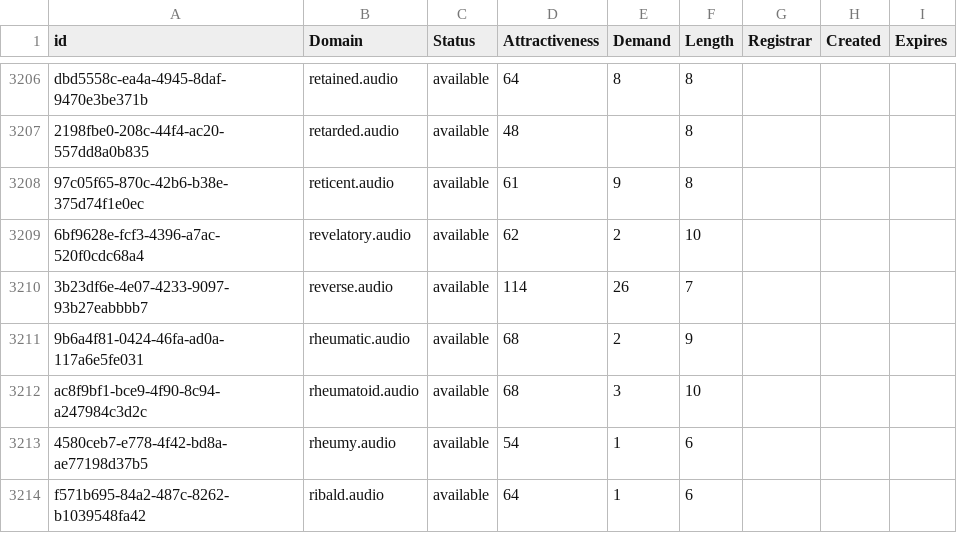
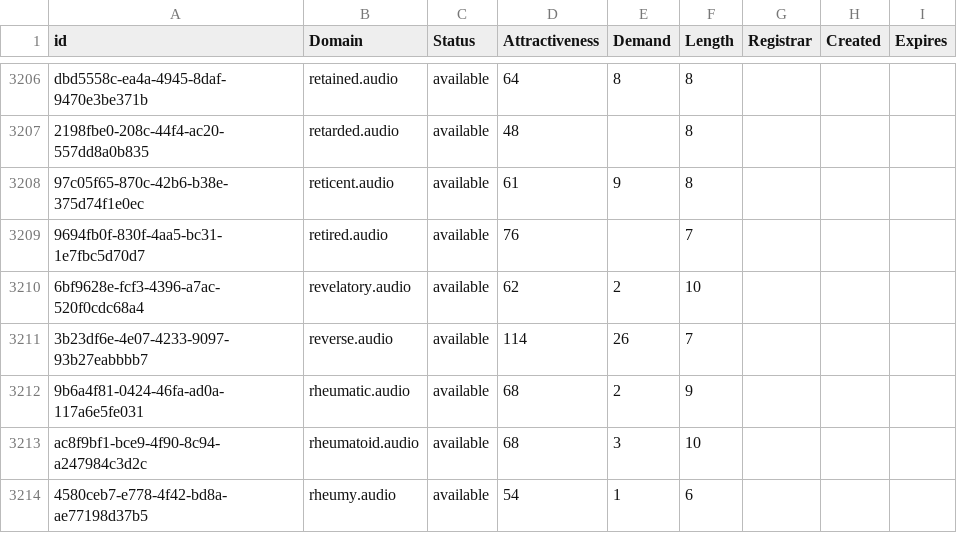
Before and after one commit to UniqueDomains/audio-oneword-domains, a CSV file: audio.csv, drawn as a sheet; only a part is shown, gaps mark what is left out; the shorter side is filled out with more unchanged rows; the diff names each change by its address in the sheet, - before the commit and + after, or states it on an @@ line.

Commit message:
Domains update

```diff
--- a/audio.csv
+++ b/audio.csv
+row 3209: 9694fb0f-830f-4aa5-bc31-1e7fbc5d70d7 | retired.audio | available | 76 |  | 7
```
Also changed, not shown: 2 other files.
